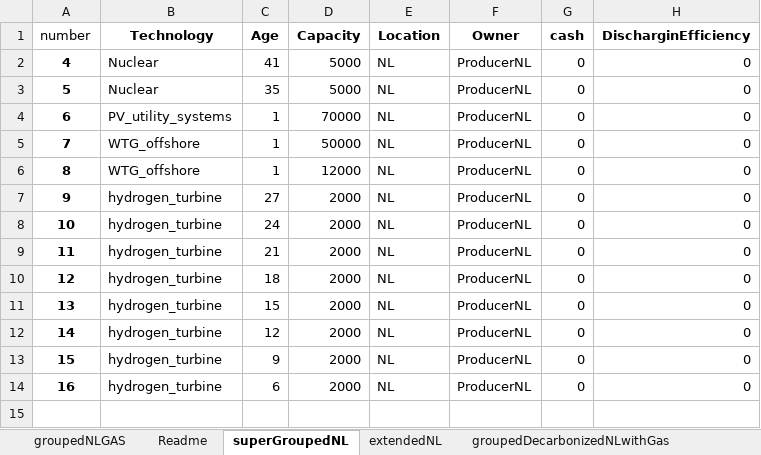
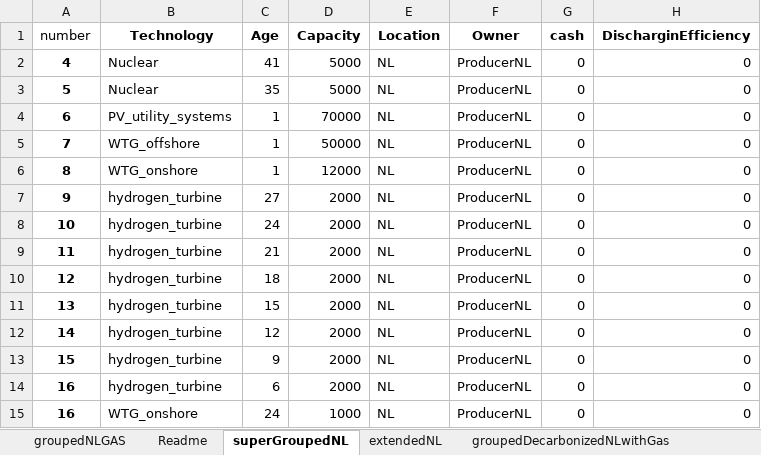
Before and after one commit to TradeRES/toolbox-amiris-emlab, an Excel workbook: data/Power_plants.xlsx, sheet superGroupedNL, drawn as a sheet; values as stored, in another font and other column widths than the file's, no borders; the diff names each change by its address in the sheet, - before the commit and + after, or states it on an @@ line.

Commit message:
past revenues were not reading correctly so plants lifetime was not extended

```diff
--- a/data/Power_plants.xlsx (sheet superGroupedNL)
+++ b/data/Power_plants.xlsx (sheet superGroupedNL)
-B6 (Technology): WTG_offshore
+B6 (Technology): WTG_onshore
+row 15: 16 | WTG_onshore | 24 | 1000 | NL | ProducerNL | 0 | 0
```
Also changed, not shown: 3 other files.
